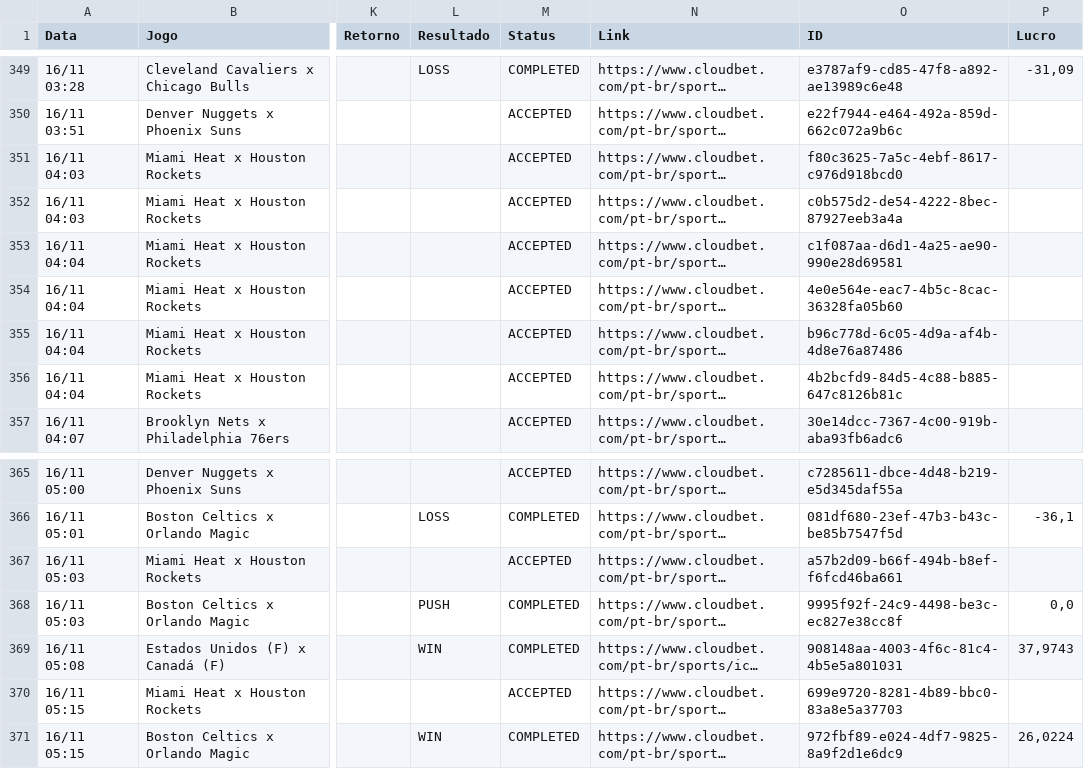
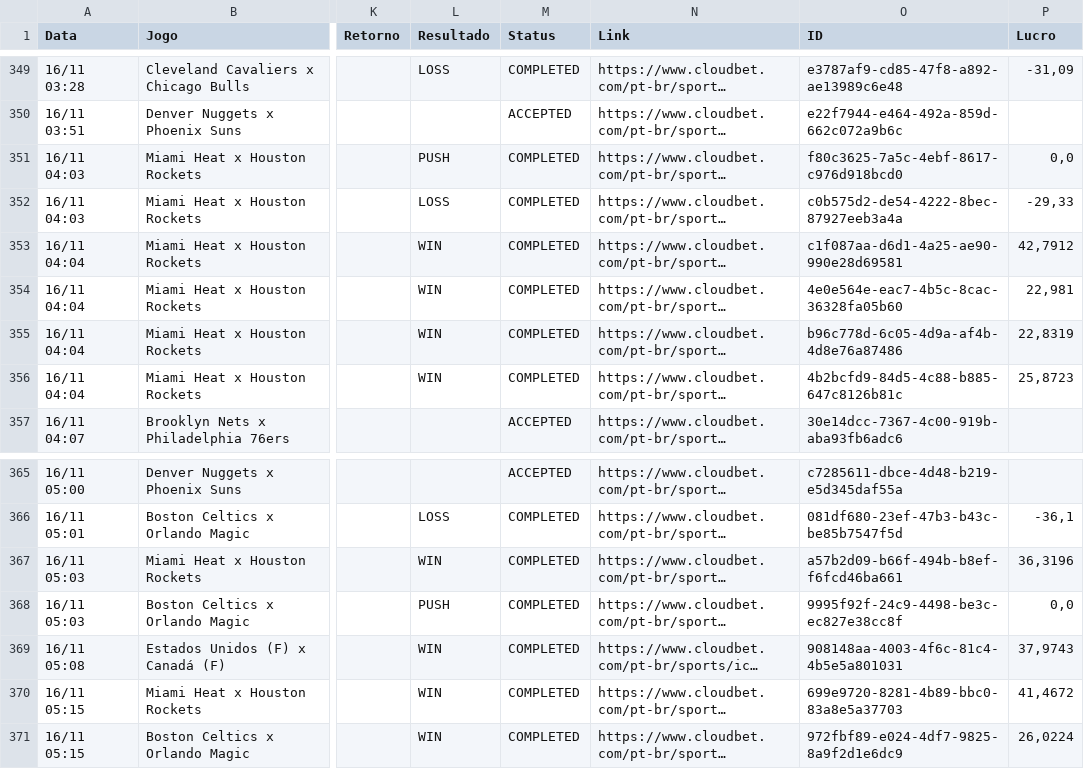
Before and after one commit to paterrx/apostas-espelho, a CSV file: apostas.csv, drawn as a sheet; only a part is shown, gaps mark what is left out; long unchanged cells end in …; the diff names each change by its address in the sheet, - before the commit and + after, or states it on an @@ line.

Commit message:
espelho: sincroniza com o extrato
Co-authored-by: OpenBot <335604065+openbotgit[bot]@users.noreply.github.com>

```diff
--- a/apostas.csv
+++ b/apostas.csv
-L351 (Resultado): (empty)
+L351 (Resultado): PUSH
-M351:M356 (Status): ACCEPTED
+M351:M356 (Status): COMPLETED
-P351 (Lucro): (empty)
+P351 (Lucro): 0,0
-L352 (Resultado): (empty)
+L352 (Resultado): LOSS
-P352 (Lucro): (empty)
+P352 (Lucro): -29,33
-L353:L356 (Resultado): (empty)
+L353:L356 (Resultado): WIN
-P353 (Lucro): (empty)
+P353 (Lucro): 42,7912
-P354 (Lucro): (empty)
+P354 (Lucro): 22,981
-P355 (Lucro): (empty)
+P355 (Lucro): 22,8319
-P356 (Lucro): (empty)
+P356 (Lucro): 25,8723
-L367 (Resultado): (empty)
+L367 (Resultado): WIN
-M367 (Status): ACCEPTED
+M367 (Status): COMPLETED
-P367 (Lucro): (empty)
+P367 (Lucro): 36,3196
-L370 (Resultado): (empty)
+L370 (Resultado): WIN
-M370 (Status): ACCEPTED
+M370 (Status): COMPLETED
-P370 (Lucro): (empty)
+P370 (Lucro): 41,4672
```
